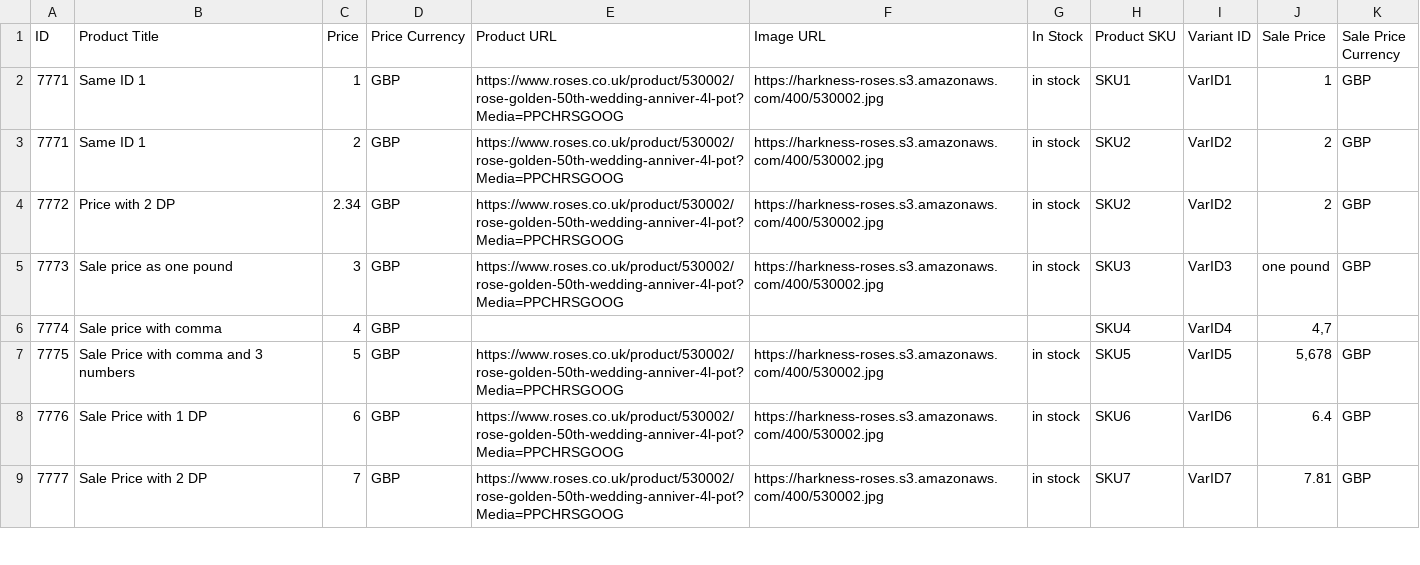
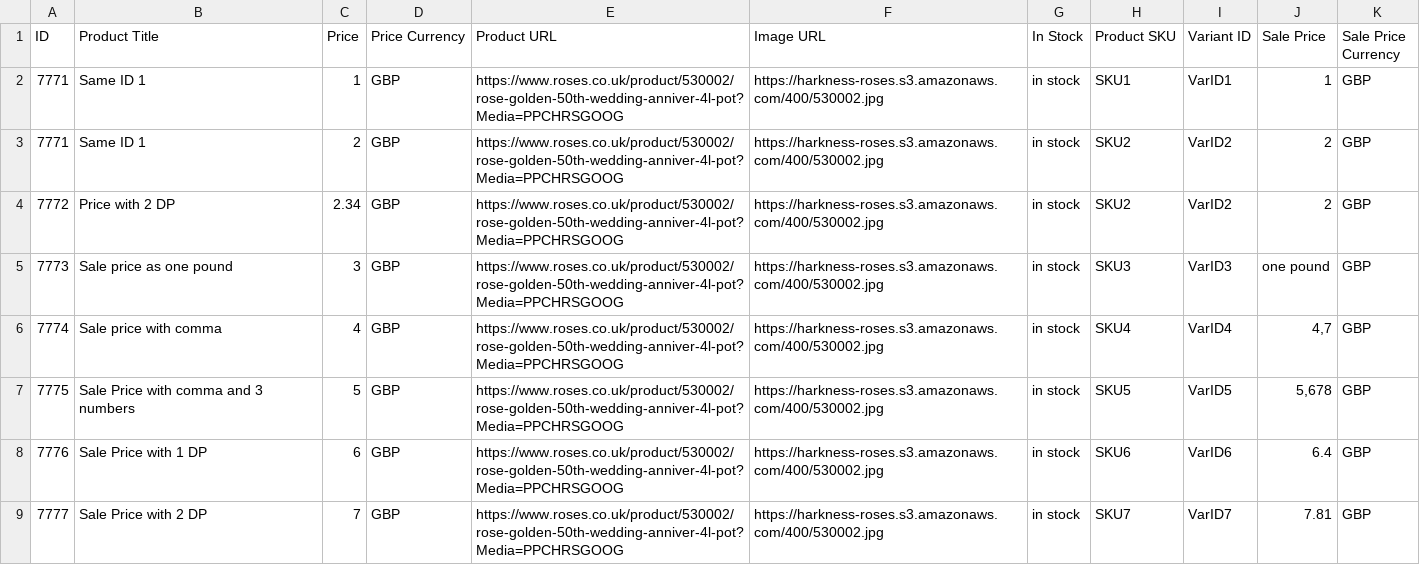
Before and after one commit to shaheem1414/ProdLoadTest, a CSV file: Example_CSV.csv, drawn as a sheet; only a part is shown.

Commit message:
Edit the Test XML

```diff
--- a/Example_CSV.csv
+++ b/Example_CSV.csv
@@ -5,3 +5,3 @@
 7773,Sale price as one pound,3,GBP,https://www.roses.co.uk/product/530002/rose-golden-50th-wedding-anniver-4l-pot?Media=PPCHRSGOOG,https://harkness-roses.s3.amazonaws.com/400/530002.jpg,in stock,SKU3,VarID3,one pound,GBP
-7774,Sale price with comma ,4,GBP,,,,SKU4,VarID4,"4,7",
+7774,Sale price with comma ,4,GBP,https://www.roses.co.uk/product/530002/rose-golden-50th-wedding-anniver-4l-pot?Media=PPCHRSGOOG,https://harkness-roses.s3.amazonaws.com/400/530002.jpg,in stock,SKU4,VarID4,"4,7",GBP
 7775,Sale Price with comma and 3 numbers,5,GBP,https://www.roses.co.uk/product/530002/rose-golden-50th-wedding-anniver-4l-pot?Media=PPCHRSGOOG,https://harkness-roses.s3.amazonaws.com/400/530002.jpg,in stock,SKU5,VarID5,"5,678",GBP
```
